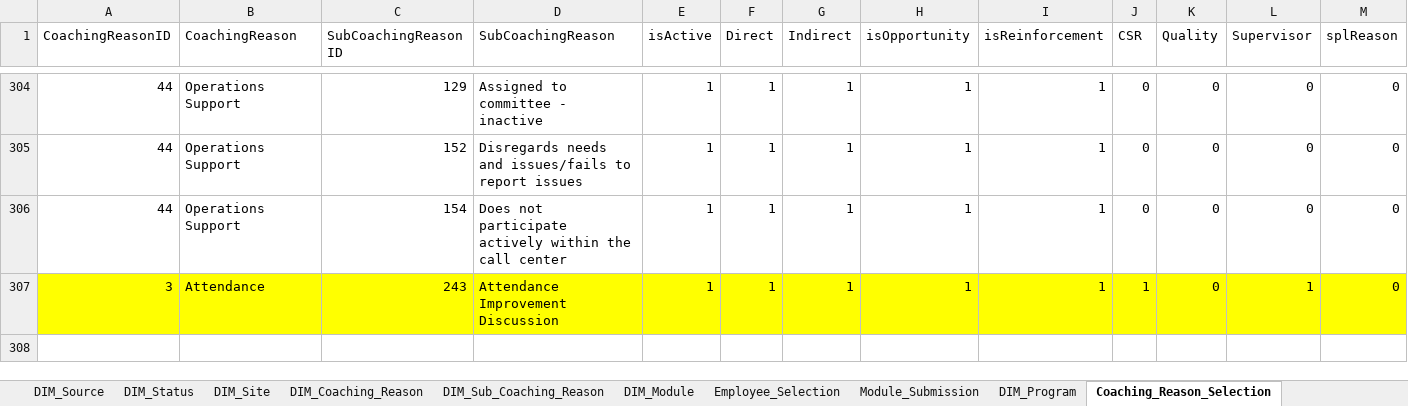
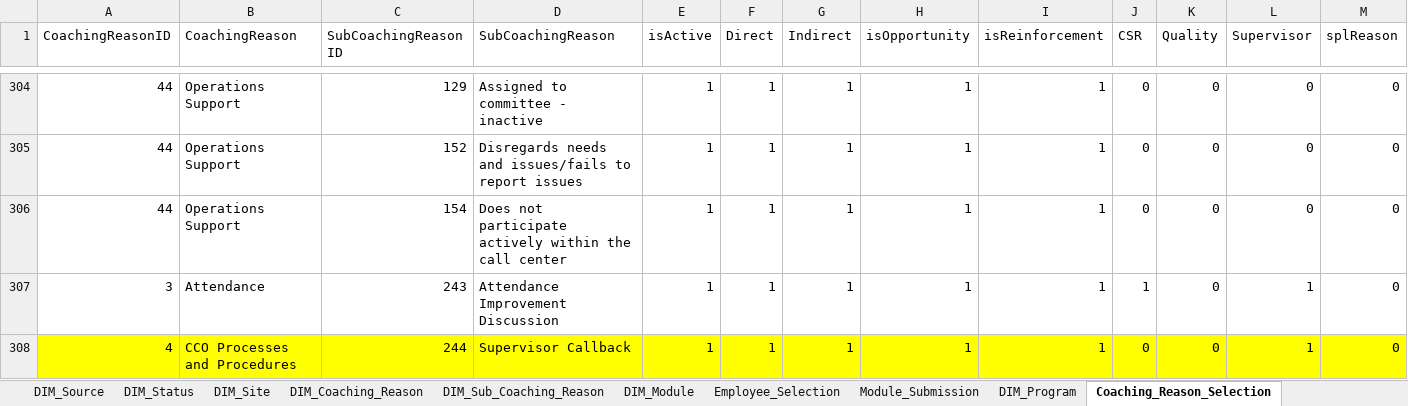
Before and after one commit to maximus-cco/eCoaching_V2_Bak, an Excel workbook: Design/DD/DB/CCO_eCoaching_Log_Dimension_Table_Data.xlsx, sheet Coaching_Reason_Selection, drawn as a sheet; only a part is shown, gaps mark what is left out; values as stored, in another font and other column widths than the file's, no borders; rows hold the shown columns only; the diff covers the shown part only; the diff names each change by its address in the sheet, - before the commit and + after, or states it on an @@ line.

Commit message:
TFS 9544 - New Subcoaching Reason for Supervisor Module
git-tfs-id: [https://tfs.omnicloud.local/tfs/cco%20program/]$/eCoaching_V2;C39255

```diff
--- a/Design/DD/DB/CCO_eCoaching_Log_Dimension_Table_Data.xlsx (sheet Coaching_Reason_Selection)
+++ b/Design/DD/DB/CCO_eCoaching_Log_Dimension_Table_Data.xlsx (sheet Coaching_Reason_Selection)
-A307:M307 fill: #FFFF00
+A307:M307 fill: none
+row 308: 4 | CCO Processes and Procedures | 244 | Supervisor Callback | 1 | 1 | 1 | 1 | 1 | 0 | 0 | 1 | 0
```
Also changed, not shown: cell formats elsewhere in this sheet, sheet Revision_History, sheet DIM_Sub_Coaching_Reason.
